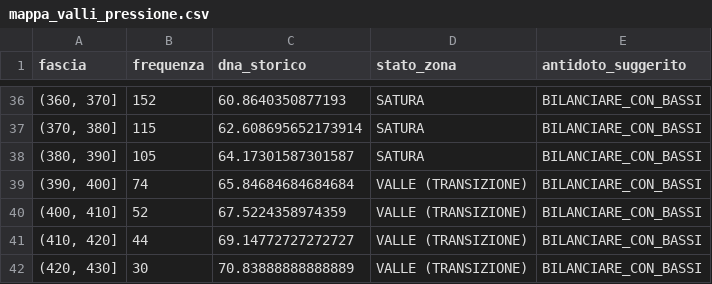
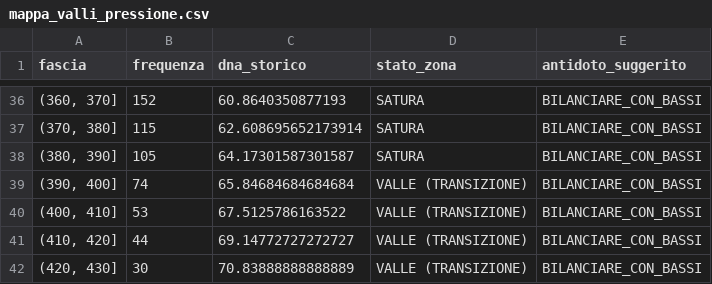
Before and after one commit to robertopiarulli-wq/superenalotto137, a CSV file: mappa_valli_pressione.csv, drawn as a sheet; only a part is shown, gaps mark what is left out.

```diff
--- a/mappa_valli_pressione.csv
+++ b/mappa_valli_pressione.csv
@@ -39,3 +39,3 @@ fascia,frequenza,dna_storico,stato_zona,antidoto_suggerito
 "(390, 400]",74,65.84684684684684,VALLE (TRANSIZIONE),BILANCIARE_CON_BASSI
-"(400, 410]",52,67.5224358974359,VALLE (TRANSIZIONE),BILANCIARE_CON_BASSI
+"(400, 410]",53,67.5125786163522,VALLE (TRANSIZIONE),BILANCIARE_CON_BASSI
 "(410, 420]",44,69.14772727272727,VALLE (TRANSIZIONE),BILANCIARE_CON_BASSI
```
Also changed, not shown: 1 other file.
